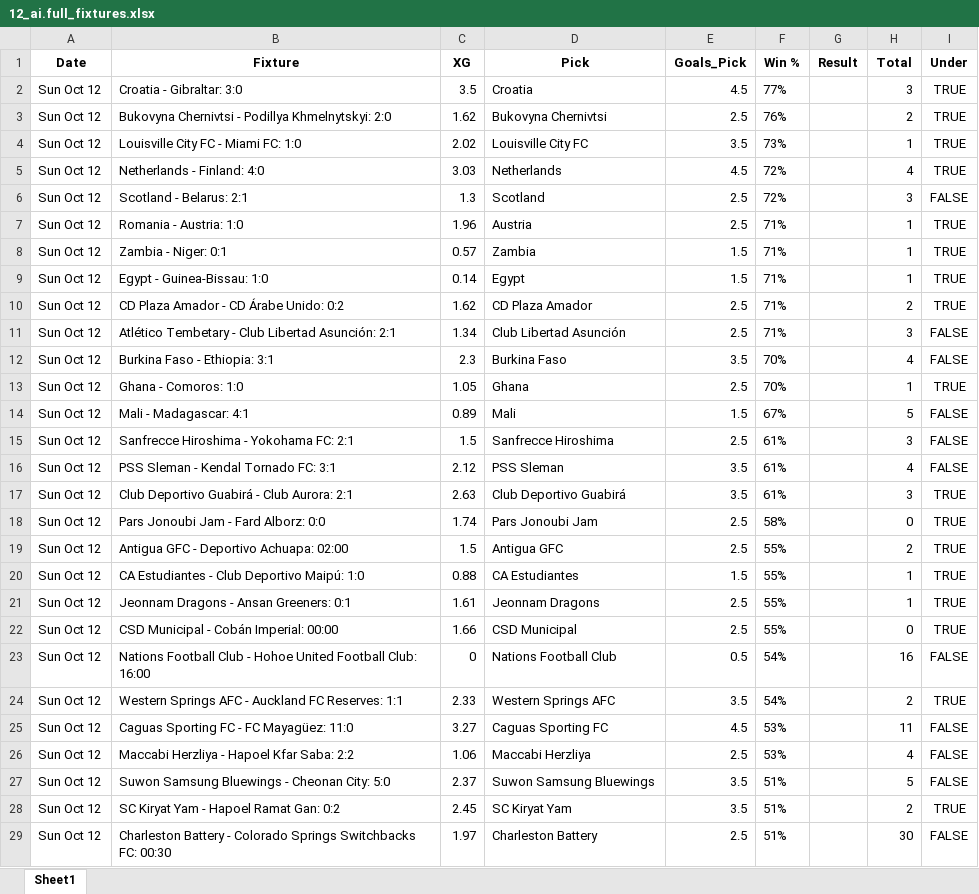
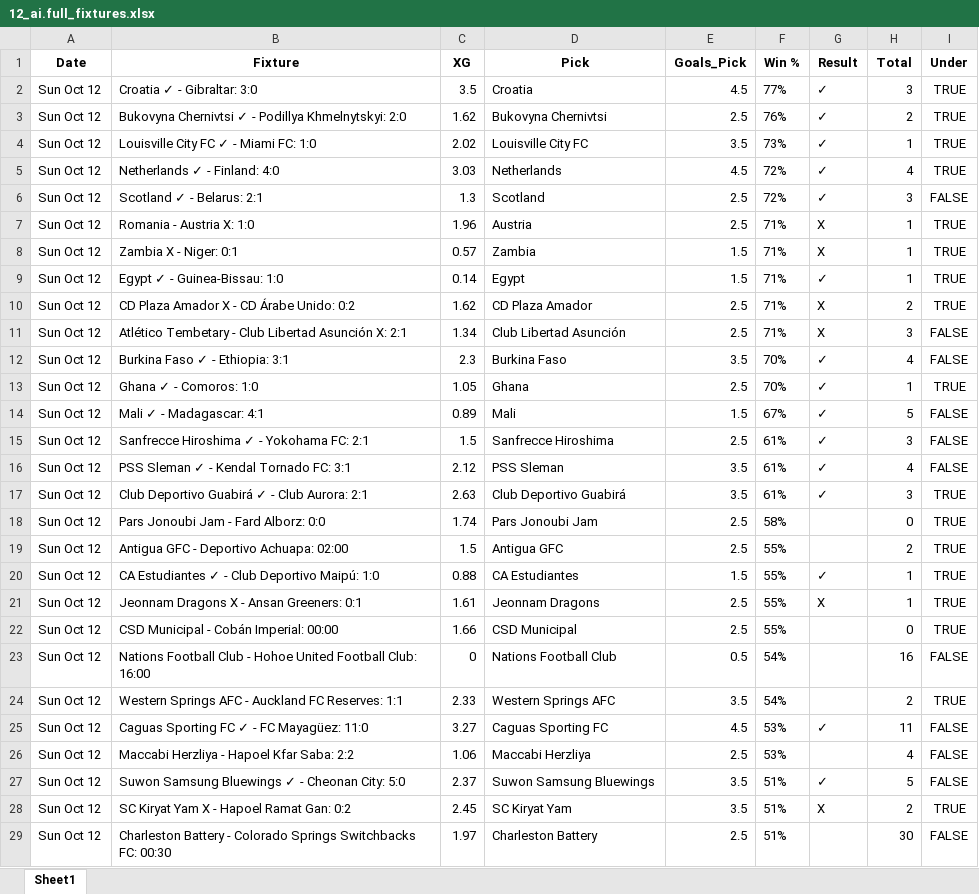
Before and after one commit to aidasez/aiaigam2, an Excel workbook: 2025-10-13/12_ai.full_fixtures.xlsx, sheet Sheet1, drawn as a sheet; only a part is shown; values as stored, in another font and other column widths than the file's, no borders; the diff covers the shown part only; the diff names each change by its address in the sheet, - before the commit and + after, or states it on an @@ line.

```diff
--- a/2025-10-13/12_ai.full_fixtures.xlsx (sheet Sheet1)
+++ b/2025-10-13/12_ai.full_fixtures.xlsx (sheet Sheet1)
-B2 (Fixture): Croatia - Gibraltar: 3:0
+B2 (Fixture): Croatia ✓ - Gibraltar: 3:0
-G2:G6 (Result): (empty)
+G2:G6 (Result): ✓
-B3 (Fixture): Bukovyna Chernivtsi - Podillya…
+B3 (Fixture): Bukovyna Chernivtsi ✓ - Podillya…
-B4 (Fixture): Louisville City FC - Miami FC: 1:0
+B4 (Fixture): Louisville City FC ✓ - Miami FC: 1:0
-B5 (Fixture): Netherlands - Finland: 4:0
+B5 (Fixture): Netherlands ✓ - Finland: 4:0
-B6 (Fixture): Scotland - Belarus: 2:1
+B6 (Fixture): Scotland ✓ - Belarus: 2:1
-B7 (Fixture): Romania - Austria: 1:0
+B7 (Fixture): Romania - Austria X: 1:0
-G7:G8 (Result): (empty)
+G7:G8 (Result): X
-B8 (Fixture): Zambia - Niger: 0:1
+B8 (Fixture): Zambia X - Niger: 0:1
-B9 (Fixture): Egypt - Guinea-Bissau: 1:0
+B9 (Fixture): Egypt ✓ - Guinea-Bissau: 1:0
-G9 (Result): (empty)
+G9 (Result): ✓
-B10 (Fixture): CD Plaza Amador - CD Árabe Unido: 0:2
+B10 (Fixture): CD Plaza Amador X - CD Árabe Unido: 0:2
-G10:G11 (Result): (empty)
+G10:G11 (Result): X
-B11 (Fixture): …Club Libertad Asunción: 2:1
+B11 (Fixture): …Club Libertad Asunción X: 2:1
-B12 (Fixture): Burkina Faso - Ethiopia: 3:1
+B12 (Fixture): Burkina Faso ✓ - Ethiopia: 3:1
-G12:G17 (Result): (empty)
+G12:G17 (Result): ✓
-B13 (Fixture): Ghana - Comoros: 1:0
+B13 (Fixture): Ghana ✓ - Comoros: 1:0
-B14 (Fixture): Mali - Madagascar: 4:1
+B14 (Fixture): Mali ✓ - Madagascar: 4:1
-B15 (Fixture): Sanfrecce Hiroshima - Yokohama FC: 2:1
+B15 (Fixture): Sanfrecce Hiroshima ✓ - Yokohama FC: 2:1
-B16 (Fixture): PSS Sleman - Kendal Tornado FC: 3:1
+B16 (Fixture): PSS Sleman ✓ - Kendal Tornado FC: 3:1
-B17 (Fixture): Club Deportivo Guabirá - Club Aurora: 2:1
+B17 (Fixture): Club Deportivo Guabirá ✓ - Club Aurora: 2:1
-B20 (Fixture): CA Estudiantes - Club Deportivo Maipú: 1:0
+B20 (Fixture): CA Estudiantes ✓ - Club Deportivo Maipú: 1:0
-G20 (Result): (empty)
+G20 (Result): ✓
-B21 (Fixture): Jeonnam Dragons - Ansan Greeners: 0:1
+B21 (Fixture): Jeonnam Dragons X - Ansan Greeners: 0:1
-G21 (Result): (empty)
+G21 (Result): X
-B25 (Fixture): Caguas Sporting FC - FC Mayagüez: 11:0
+B25 (Fixture): Caguas Sporting FC ✓ - FC Mayagüez: 11:0
-G25 (Result): (empty)
+G25 (Result): ✓
-B27 (Fixture): Suwon Samsung Bluewings - Cheonan City: 5:0
+B27 (Fixture): Suwon Samsung Bluewings ✓ - Cheonan City: 5:0
-G27 (Result): (empty)
+G27 (Result): ✓
-B28 (Fixture): SC Kiryat Yam - Hapoel Ramat Gan: 0:2
+B28 (Fixture): SC Kiryat Yam X - Hapoel Ramat Gan: 0:2
-G28 (Result): (empty)
+G28 (Result): X
```
Also changed, not shown: 1 removed row and 241 edited cells elsewhere in this sheet, 2025-10-13/12_fixtures.xlsx, 1 other file.
